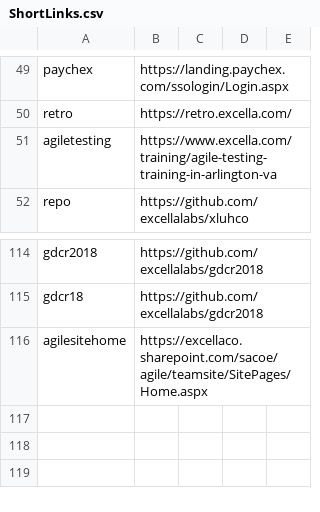
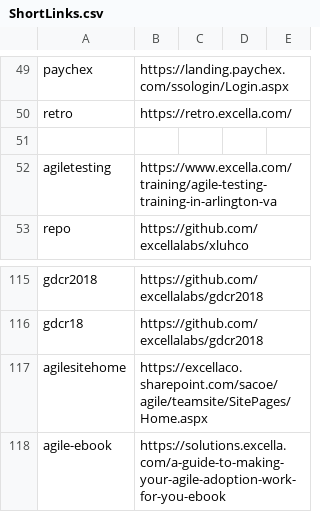
Before and after one commit to excellalabs/xluhco, a CSV file: src/xluhco.web/wwwroot/ShortLinks.csv, drawn as a sheet; only a part is shown, gaps mark what is left out; the diff names each change by its address in the sheet, - before the commit and + after, or states it on an @@ line.

Commit message:
Added shortlink for Agile Ebook

```diff
--- a/src/xluhco.web/wwwroot/ShortLinks.csv
+++ b/src/xluhco.web/wwwroot/ShortLinks.csv
+row 51: (empty)
+row 118: agile-ebook | https://solutions.excella.com/a-guide-to-making-your-agile-adoption-work-for-you-ebook
```
